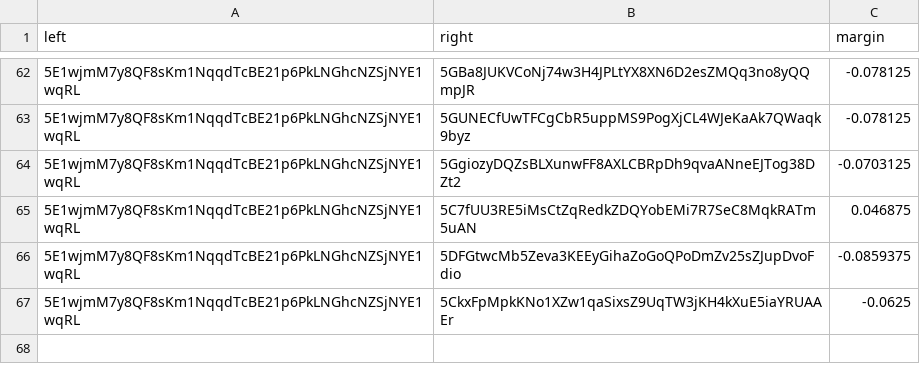
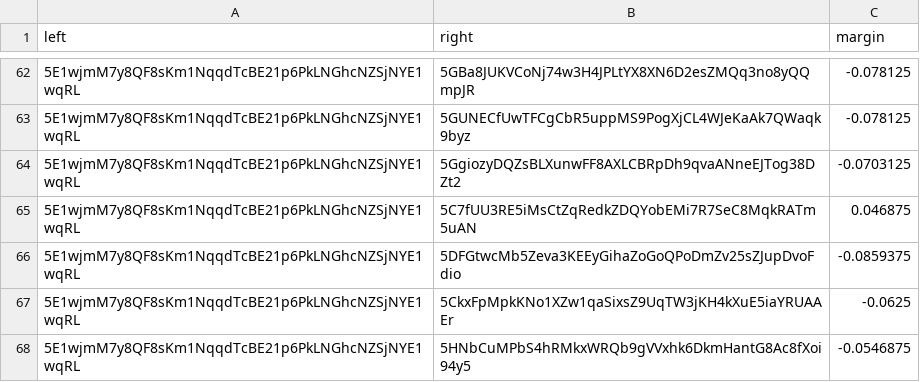
Before and after one commit to 404-Repo/404-competition-2, a CSV file: rounds/58/matches_matrix.csv, drawn as a sheet; only a part is shown, gaps mark what is left out; the diff names each change by its address in the sheet, - before the commit and + after, or states it on an @@ line.

Commit message:
Update matches matrix for round 58

```diff
--- a/rounds/58/matches_matrix.csv
+++ b/rounds/58/matches_matrix.csv
+row 68: 5E1wjmM7y8QF8sKm1NqqdTcBE21p6PkLNGhcNZSjNYE1wqRL | 5HNbCuMPbS4hRMkxWRQb9gVVxhk6DkmHantG8Ac8fXoi94y5 | -0.0546875
```
